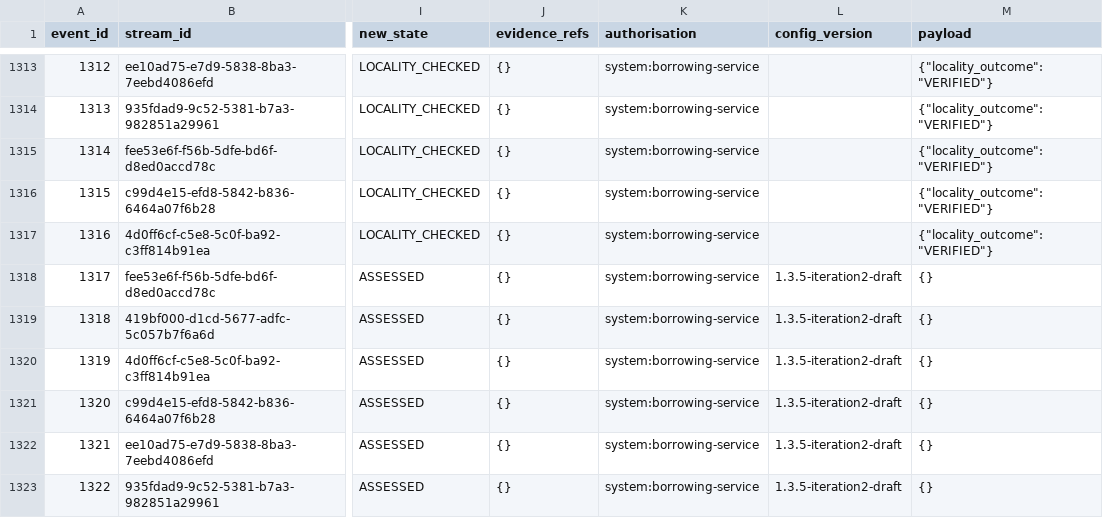
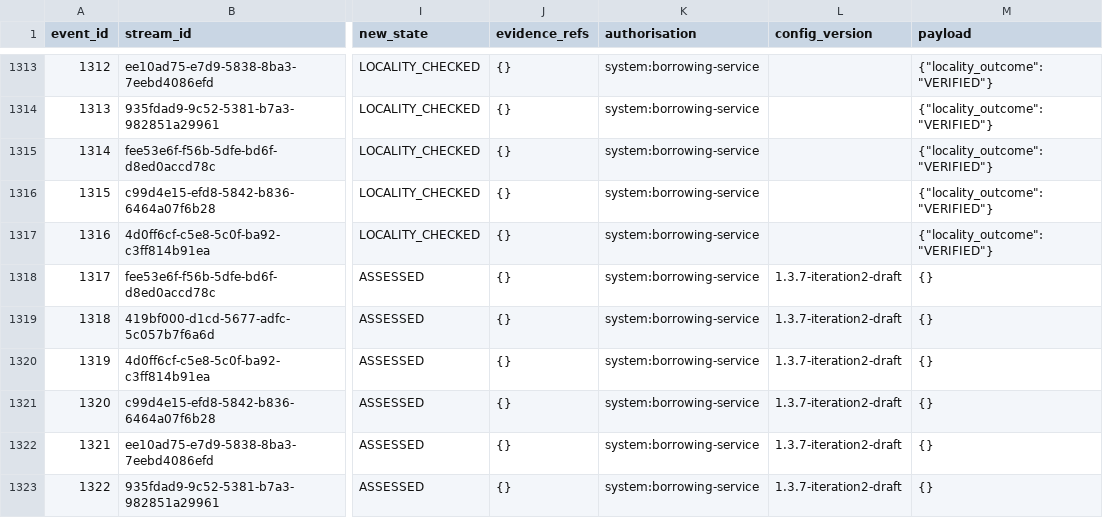
Before and after one commit to Areeba444/DigitalMohalla, a CSV file: data/derived/mini/lifecycle_event.csv, drawn as a sheet; only a part is shown, gaps mark what is left out; the diff covers the shown part only; the diff names each change by its address in the sheet, - before the commit and + after, or states it on an @@ line.

Commit message:
data: regenerate datasets and UI fixtures for engine config 1.3.7

```diff
--- a/data/derived/mini/lifecycle_event.csv
+++ b/data/derived/mini/lifecycle_event.csv
-L1318:L1323 (config_version): 1.3.5-iteration2-draft
+L1318:L1323 (config_version): 1.3.7-iteration2-draft
```
Also changed, not shown: 167 edited cells elsewhere in this file, data/derived/standard/lifecycle_event.csv, 3 other files.
